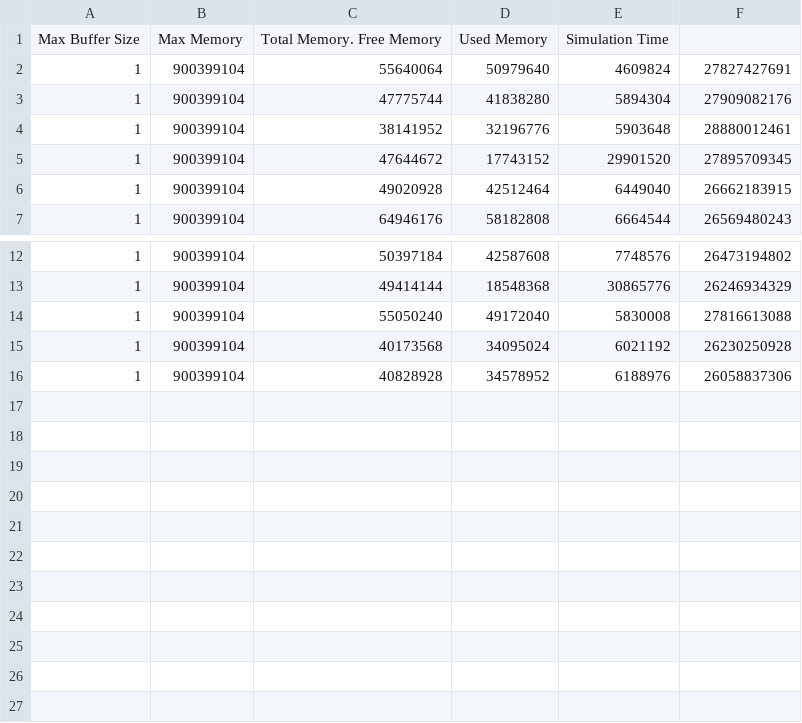
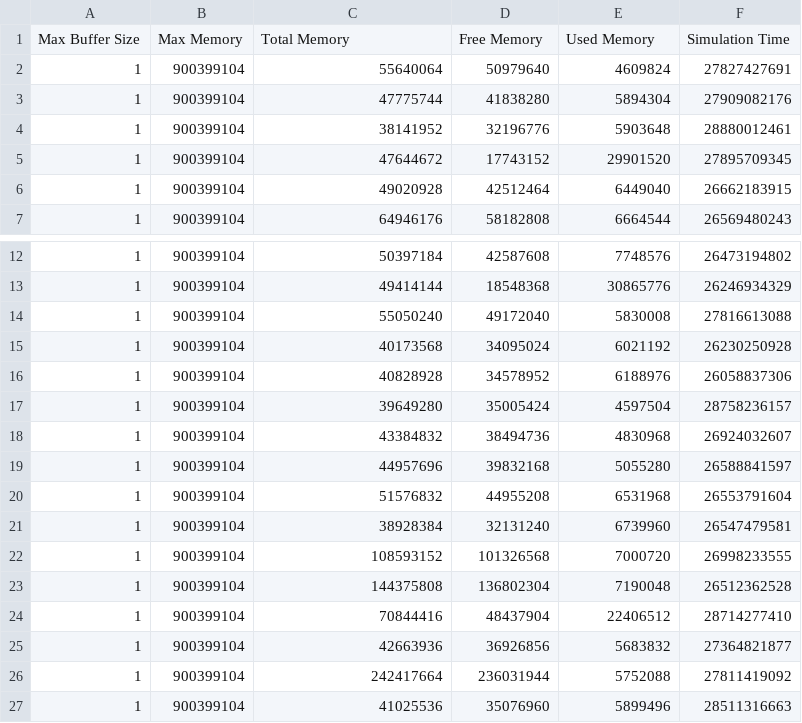
Before and after one commit to alexthelen/CS6310_Project2, a CSV file: Reports/Test Results/Grid Spacing_15 Time Step_1/results_GUI1.csv, drawn as a sheet; only a part is shown, gaps mark what is left out.

```diff
--- a/Reports/Test Results/Grid Spacing_15 Time Step_1/results_GUI1.csv
+++ b/Reports/Test Results/Grid Spacing_15 Time Step_1/results_GUI1.csv
@@ -1,2 +1,2 @@
-Max Buffer Size, Max Memory, Total Memory. Free Memory, Used Memory, Simulation Time
+Max Buffer Size, Max Memory, Total Memory, Free Memory, Used Memory, Simulation Time
 1,900399104,55640064,50979640,4609824,27827427691
@@ -16 +16,12 @@ Max Buffer Size, Max Memory, Total Memory. Free Memory, Used Memory, Simulation
 1,900399104,40828928,34578952,6188976,26058837306
+1,900399104,39649280,35005424,4597504,28758236157
+1,900399104,43384832,38494736,4830968,26924032607
+1,900399104,44957696,39832168,5055280,26588841597
+1,900399104,51576832,44955208,6531968,26553791604
+1,900399104,38928384,32131240,6739960,26547479581
+1,900399104,108593152,101326568,7000720,26998233555
+1,900399104,144375808,136802304,7190048,26512362528
+1,900399104,70844416,48437904,22406512,28714277410
+1,900399104,42663936,36926856,5683832,27364821877
+1,900399104,242417664,236031944,5752088,27811419092
+1,900399104,41025536,35076960,5899496,28511316663
```
Also changed, not shown: 3 other files.
